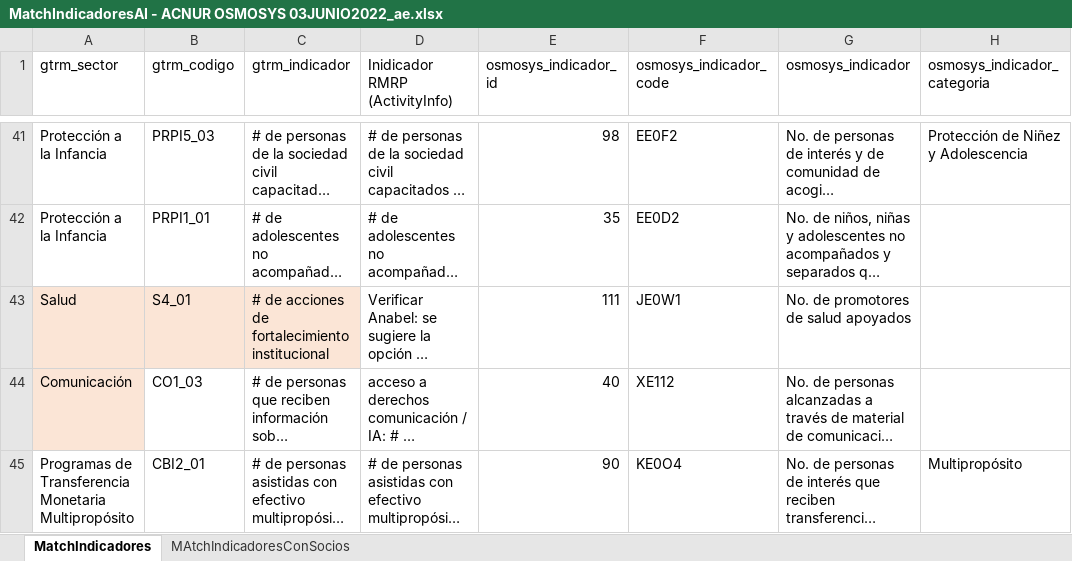
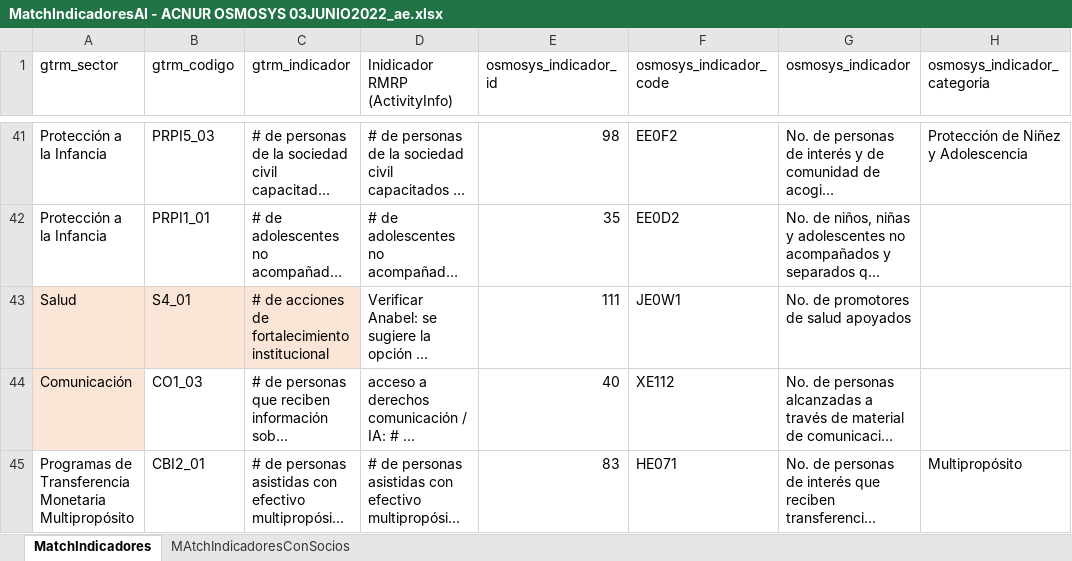
Before and after one commit to ACNUR-Ecuador/OSMOSYS_2022, an Excel workbook: IntegraciónAI/data_preparation/sources/MatchIndicadoresAI - ACNUR OSMOSYS 03JUNIO2022_ae.xlsx, sheet MatchIndicadores, drawn as a sheet; only a part is shown, gaps mark what is left out; long unchanged cells end in …; values as stored, in another font and other column widths than the file's, no borders; table styles not drawn; the diff names each change by its address in the sheet, - before the commit and + after, or states it on an @@ line.

Commit message:
mejora desbloqueo indicadores

```diff
--- a/IntegraciónAI/data_preparation/sources/MatchIndicadoresAI - ACNUR OSMOSYS 03JUNIO2022_ae.xlsx (sheet MatchIndicadores)
+++ b/IntegraciónAI/data_preparation/sources/MatchIndicadoresAI - ACNUR OSMOSYS 03JUNIO2022_ae.xlsx (sheet MatchIndicadores)
-E45 (osmosys_indicador_id): 90
+E45 (osmosys_indicador_id): 83
-F45 (osmosys_indicador_code): KE0O4
+F45 (osmosys_indicador_code): HE071
```
Also changed, not shown: 16 other files.
